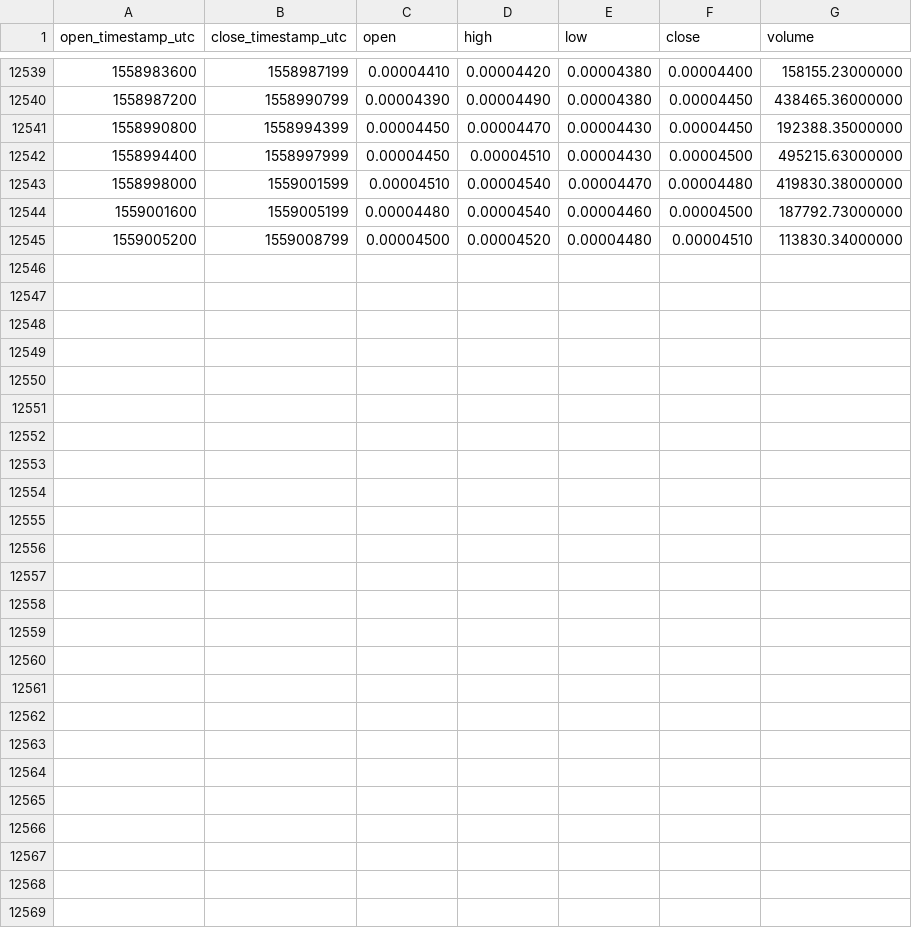
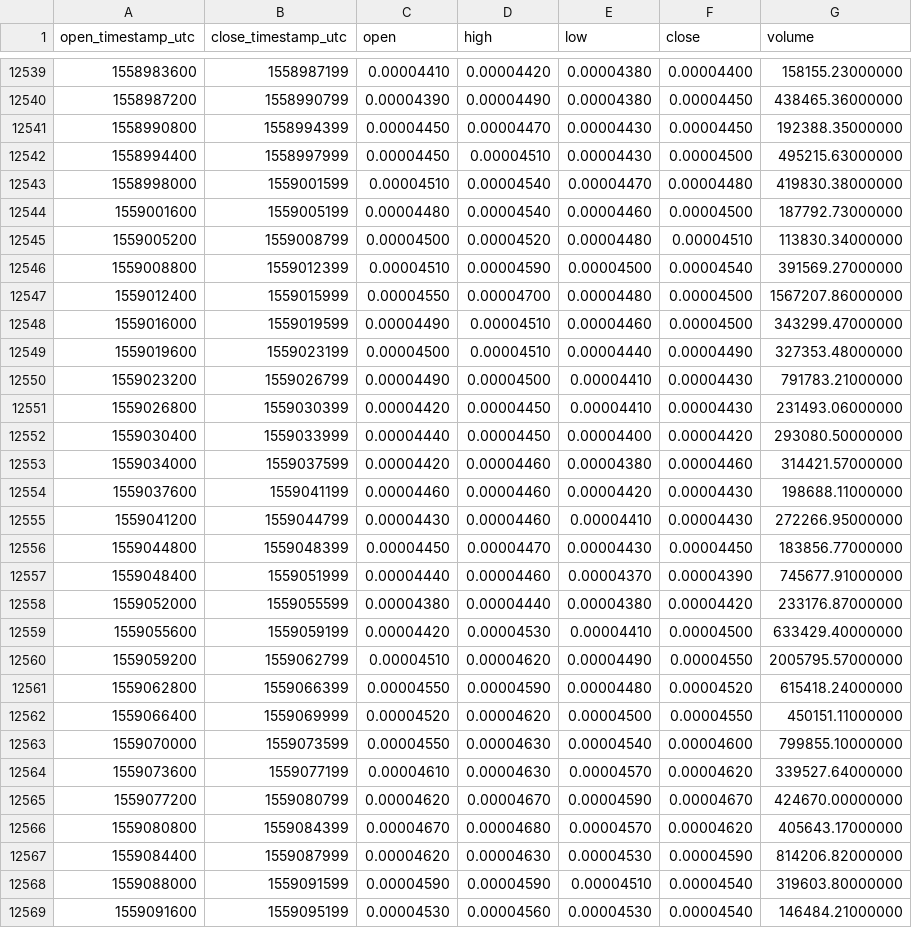
Before and after one commit to cryptobigbro/binance-ICXBTC, a CSV file: binance-ICXBTC-1h.csv, drawn as a sheet; only a part is shown, gaps mark what is left out; the diff names each change by its address in the sheet, - before the commit and + after, or states it on an @@ line.

Commit message:
Update OHLCV data.

```diff
--- a/binance-ICXBTC-1h.csv
+++ b/binance-ICXBTC-1h.csv
+row 12546: 1559008800 | 1559012399 | 0.00004510 | 0.00004590 | 0.00004500 | 0.00004540 | 391569.27000000
+row 12547: 1559012400 | 1559015999 | 0.00004550 | 0.00004700 | 0.00004480 | 0.00004500 | 1567207.86000000
+row 12548: 1559016000 | 1559019599 | 0.00004490 | 0.00004510 | 0.00004460 | 0.00004500 | 343299.47000000
+row 12549: 1559019600 | 1559023199 | 0.00004500 | 0.00004510 | 0.00004440 | 0.00004490 | 327353.48000000
+row 12550: 1559023200 | 1559026799 | 0.00004490 | 0.00004500 | 0.00004410 | 0.00004430 | 791783.21000000
+row 12551: 1559026800 | 1559030399 | 0.00004420 | 0.00004450 | 0.00004410 | 0.00004430 | 231493.06000000
+row 12552: 1559030400 | 1559033999 | 0.00004440 | 0.00004450 | 0.00004400 | 0.00004420 | 293080.50000000
+row 12553: 1559034000 | 1559037599 | 0.00004420 | 0.00004460 | 0.00004380 | 0.00004460 | 314421.57000000
+row 12554: 1559037600 | 1559041199 | 0.00004460 | 0.00004460 | 0.00004420 | 0.00004430 | 198688.11000000
+row 12555: 1559041200 | 1559044799 | 0.00004430 | 0.00004460 | 0.00004410 | 0.00004430 | 272266.95000000
+row 12556: 1559044800 | 1559048399 | 0.00004450 | 0.00004470 | 0.00004430 | 0.00004450 | 183856.77000000
+row 12557: 1559048400 | 1559051999 | 0.00004440 | 0.00004460 | 0.00004370 | 0.00004390 | 745677.91000000
+row 12558: 1559052000 | 1559055599 | 0.00004380 | 0.00004440 | 0.00004380 | 0.00004420 | 233176.87000000
+row 12559: 1559055600 | 1559059199 | 0.00004420 | 0.00004530 | 0.00004410 | 0.00004500 | 633429.40000000
+row 12560: 1559059200 | 1559062799 | 0.00004510 | 0.00004620 | 0.00004490 | 0.00004550 | 2005795.57000000
+row 12561: 1559062800 | 1559066399 | 0.00004550 | 0.00004590 | 0.00004480 | 0.00004520 | 615418.24000000
+row 12562: 1559066400 | 1559069999 | 0.00004520 | 0.00004620 | 0.00004500 | 0.00004550 | 450151.11000000
+row 12563: 1559070000 | 1559073599 | 0.00004550 | 0.00004630 | 0.00004540 | 0.00004600 | 799855.10000000
+row 12564: 1559073600 | 1559077199 | 0.00004610 | 0.00004630 | 0.00004570 | 0.00004620 | 339527.64000000
+row 12565: 1559077200 | 1559080799 | 0.00004620 | 0.00004670 | 0.00004590 | 0.00004670 | 424670.00000000
+row 12566: 1559080800 | 1559084399 | 0.00004670 | 0.00004680 | 0.00004570 | 0.00004620 | 405643.17000000
+row 12567: 1559084400 | 1559087999 | 0.00004620 | 0.00004630 | 0.00004530 | 0.00004590 | 814206.82000000
+row 12568: 1559088000 | 1559091599 | 0.00004590 | 0.00004590 | 0.00004510 | 0.00004540 | 319603.80000000
+row 12569: 1559091600 | 1559095199 | 0.00004530 | 0.00004560 | 0.00004530 | 0.00004540 | 146484.21000000
```
Also changed, not shown: binance-ICXBTC-1d.csv.
